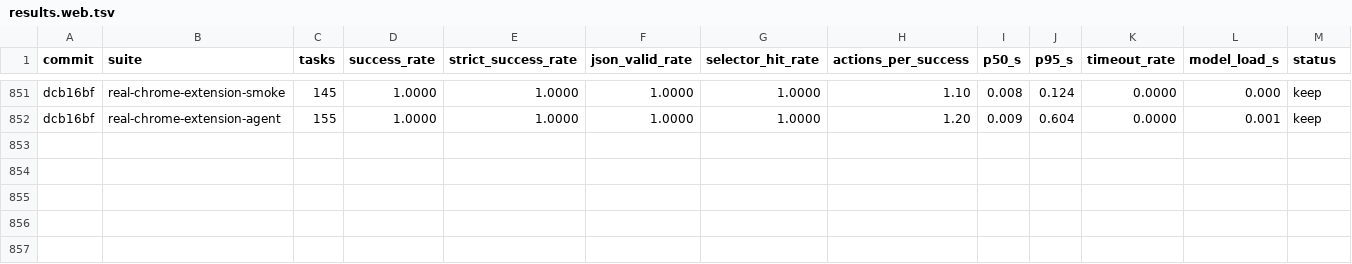
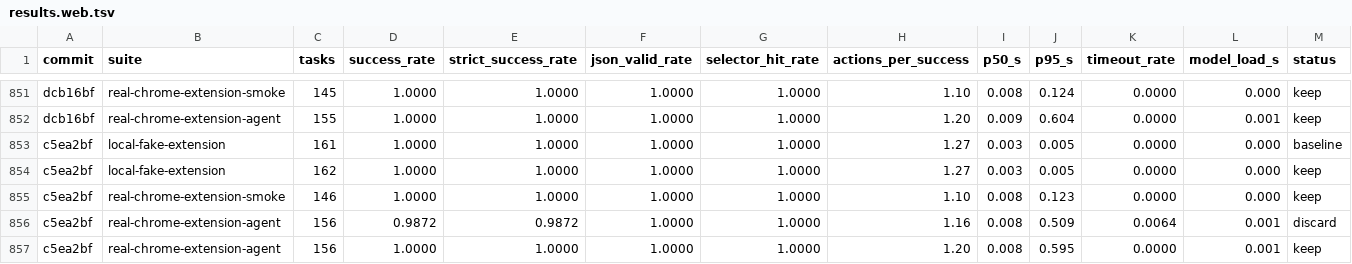
Before and after one commit to killerapp/gemma-gem-extension, a TSV file: results.web.tsv, drawn as a sheet; only a part is shown, gaps mark what is left out; rows hold the shown columns only; the diff names each change by its address in the sheet, - before the commit and + after, or states it on an @@ line.

```diff
--- a/results.web.tsv
+++ b/results.web.tsv
+row 853: c5ea2bf | local-fake-extension | 161 | 1.0000 | 1.0000 | 1.0000 | 1.0000 | 1.27 | 0.003 | 0.005 | 0.0000 | 0.000 | baseline
+row 854: c5ea2bf | local-fake-extension | 162 | 1.0000 | 1.0000 | 1.0000 | 1.0000 | 1.27 | 0.003 | 0.005 | 0.0000 | 0.000 | keep
+row 855: c5ea2bf | real-chrome-extension-smoke | 146 | 1.0000 | 1.0000 | 1.0000 | 1.0000 | 1.10 | 0.008 | 0.123 | 0.0000 | 0.000 | keep
+row 856: c5ea2bf | real-chrome-extension-agent | 156 | 0.9872 | 0.9872 | 1.0000 | 1.0000 | 1.16 | 0.008 | 0.509 | 0.0064 | 0.001 | discard
+row 857: c5ea2bf | real-chrome-extension-agent | 156 | 1.0000 | 1.0000 | 1.0000 | 1.0000 | 1.20 | 0.008 | 0.595 | 0.0000 | 0.001 | keep
```
Also changed, not shown: 9 other files.
